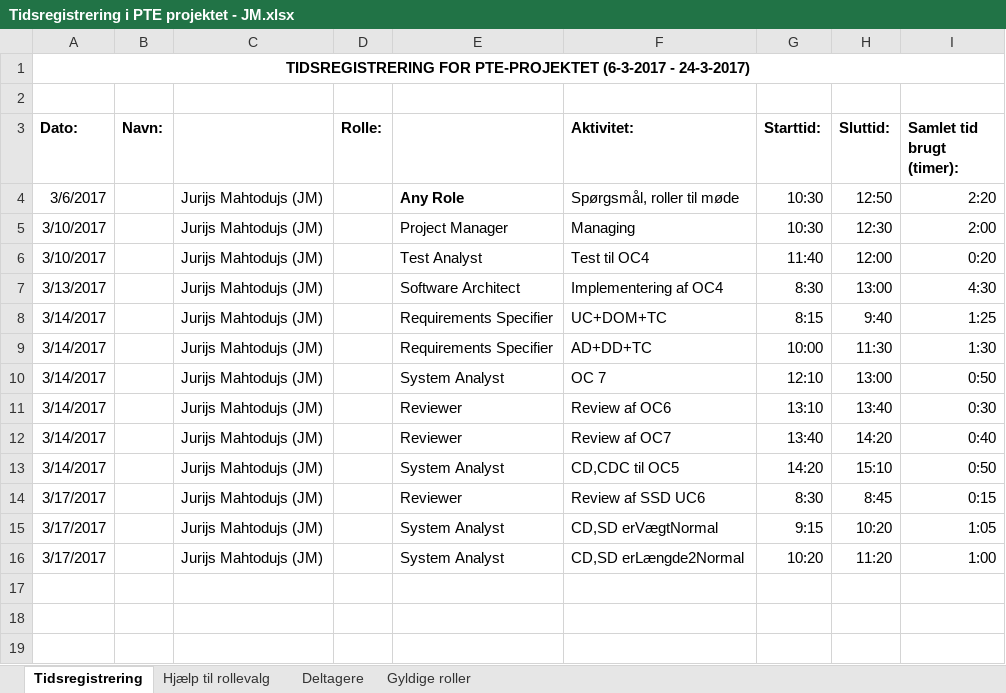
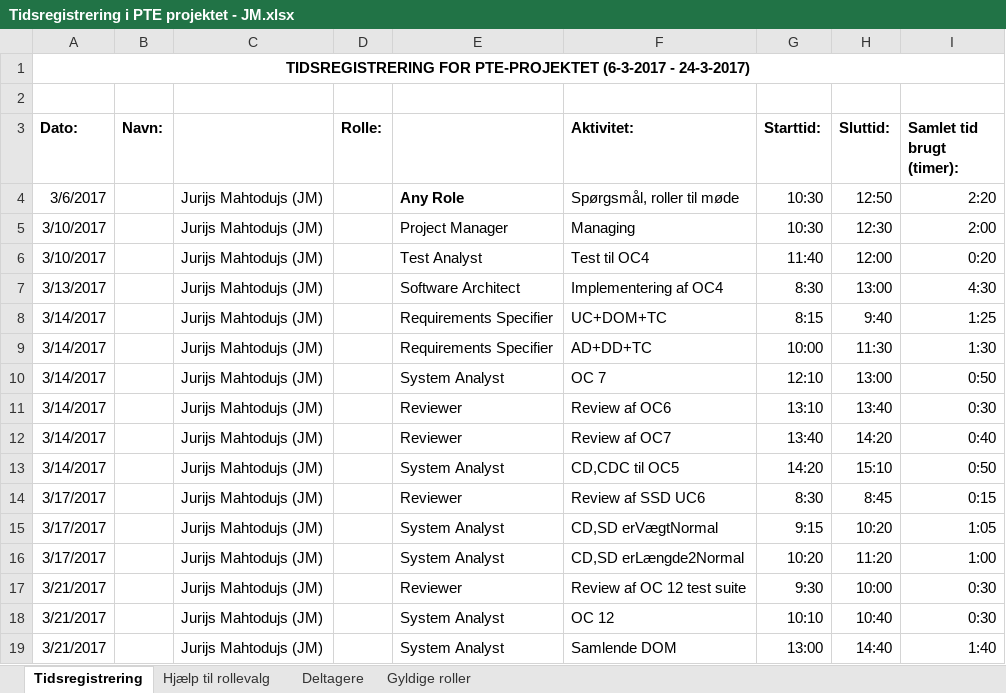
Before and after one commit to aggerzz/PTE-projekt, an Excel workbook: Documentation/08 - Project Management/Tidsregistrering/Tidsregistrering i PTE projektet - JM.xlsx, sheet Tidsregistrering, drawn as a sheet; values as stored, in another font and other column widths than the file's, no borders; the diff names each change by its address in the sheet, - before the commit and + after, or states it on an @@ line.

Commit message:
Tidsregistrering 21.03.2017

```diff
--- a/Documentation/08 - Project Management/Tidsregistrering/Tidsregistrering i PTE projektet - JM.xlsx (sheet Tidsregistrering)
+++ b/Documentation/08 - Project Management/Tidsregistrering/Tidsregistrering i PTE projektet - JM.xlsx (sheet Tidsregistrering)
+row 17: 3/21/2017 |  | Jurijs Mahtodujs (JM) |  | Reviewer | Review af OC 12 test suite | 9:30 | 10:00 | 0:30
+row 18: 3/21/2017 |  | Jurijs Mahtodujs (JM) |  | System Analyst | OC 12 | 10:10 | 10:40 | 0:30
+row 19: 3/21/2017 |  | Jurijs Mahtodujs (JM) |  | System Analyst | Samlende DOM | 13:00 | 14:40 | 1:40
```
